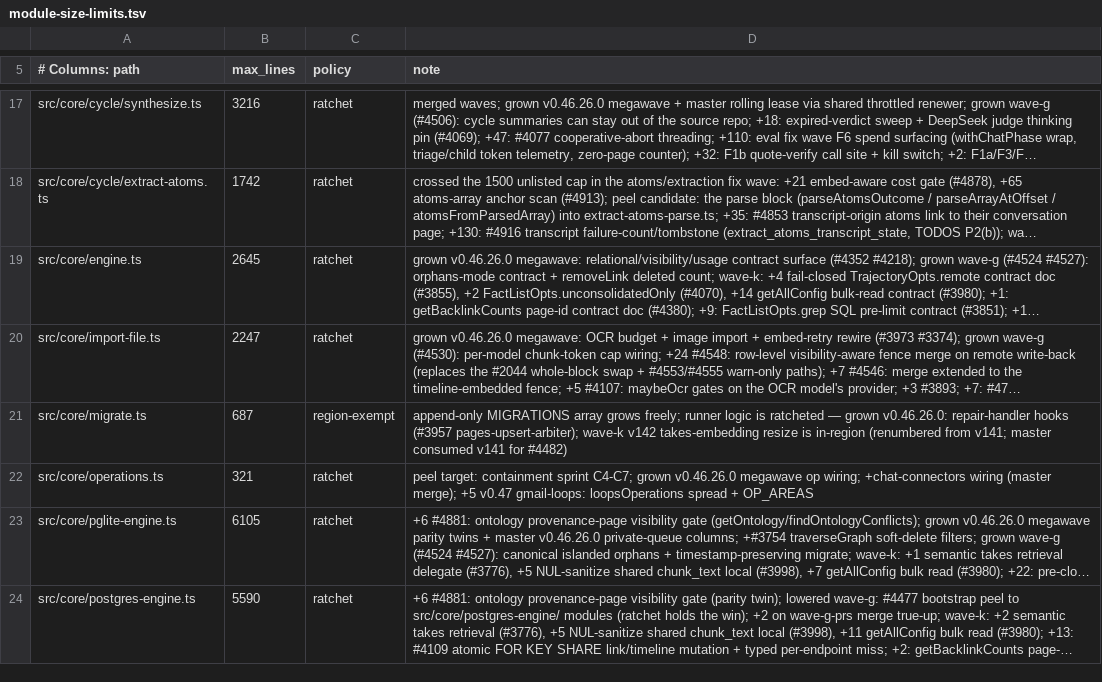
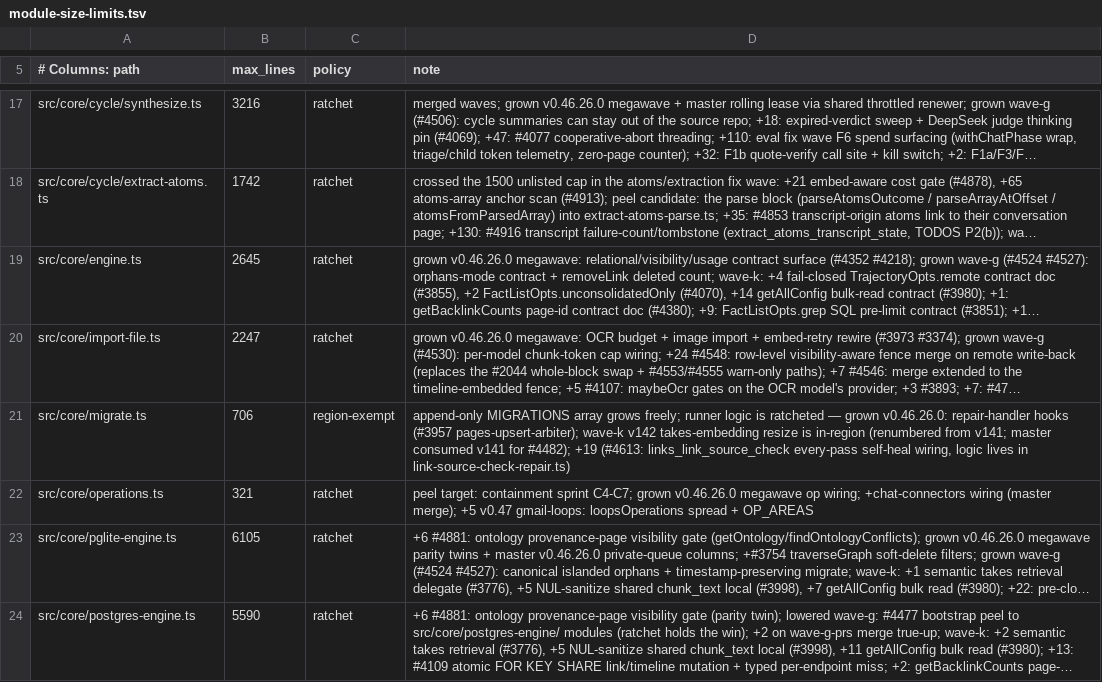
Before and after one commit to JamesSparkMojo/gbrain, a TSV file: scripts/module-size-limits.tsv, drawn as a sheet; only a part is shown, gaps mark what is left out; long unchanged cells end in …; the diff names each change by its address in the sheet, - before the commit and + after, or states it on an @@ line.

Commit message:
fix(migrate,doctor): self-heal links_link_source_check drift on ledger-current brains (#4613)
Root cause: runMigrations only replays `m.version > current`, so a brain stamped past v114 whose live
`links_link_source_check` still carries the pre-v114 closed allowlist (drifted restore, manual DDL) rejects
every kebab provenance write (atom-provenance, concept-provenance) while doctor reports the schema current.
Third instance of the #2038/#550 ledger-invisible drift class: new src/core/link-source-check-repair.ts probes
the constraint SHAPE via pg_constraint and restores v114's definition atomically on every migrate pass
(refuses loudly with a violator count when existing rows fail the gate); new doctor row
`links_link_source_check` (fail only when the def rejects kebab writes, warn when absent / NOT VALID).
Behavior-neutral for healthy brains. migrate.ts runner ceiling raised 687→706 for the wiring.

(cherry picked from commit 02dcd624e3acee68a61be7198eb9ec855e55b467)

```diff
--- a/scripts/module-size-limits.tsv
+++ b/scripts/module-size-limits.tsv
-B21 (max_lines): 687
+B21 (max_lines): 706
-D21 (note): …v141 for #4482)
+D21 (note): …v141 for #4482); +19 (#4613: links_link_source_check every-pass self-heal wiring, logic lives in link-source-check-repair.ts)
```
Also changed, not shown: scripts/structural-suites.tsv, 8 other files.
